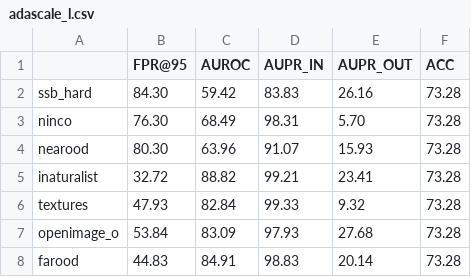
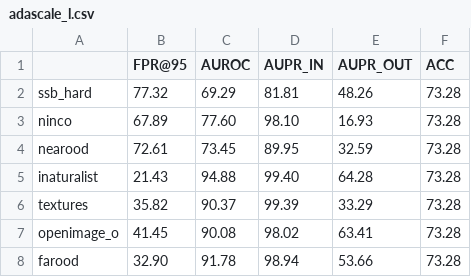
Before and after one commit to sudarshanregmi/AdaSCALE, a CSV file: results/imagenet_regnet_tvsv1_base_default/fsood/adascale_l.csv, drawn as a sheet.

```diff
--- a/results/imagenet_regnet_tvsv1_base_default/fsood/adascale_l.csv
+++ b/results/imagenet_regnet_tvsv1_base_default/fsood/adascale_l.csv
@@ -1,8 +1,8 @@
 ,FPR@95,AUROC,AUPR_IN,AUPR_OUT,ACC
-ssb_hard,84.30,59.42,83.83,26.16,73.28
-ninco,76.30,68.49,98.31,5.70,73.28
-nearood,80.30,63.96,91.07,15.93,73.28
-inaturalist,32.72,88.82,99.21,23.41,73.28
-textures,47.93,82.84,99.33,9.32,73.28
-openimage_o,53.84,83.09,97.93,27.68,73.28
-farood,44.83,84.91,98.83,20.14,73.28
+ssb_hard,77.32,69.29,81.81,48.26,73.28
+ninco,67.89,77.60,98.10,16.93,73.28
+nearood,72.61,73.45,89.95,32.59,73.28
+inaturalist,21.43,94.88,99.40,64.28,73.28
+textures,35.82,90.37,99.39,33.29,73.28
+openimage_o,41.45,90.08,98.02,63.41,73.28
+farood,32.90,91.78,98.94,53.66,73.28
```
Also changed, not shown: results/imagenet_regnet_tvsv1_base_default/fsood/adascale_a.csv, results/ish/fsood/adascale_a.csv, 7 other files.
